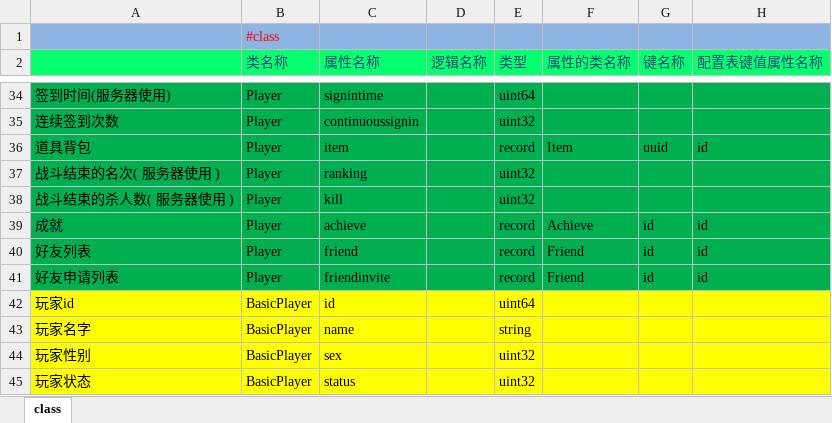
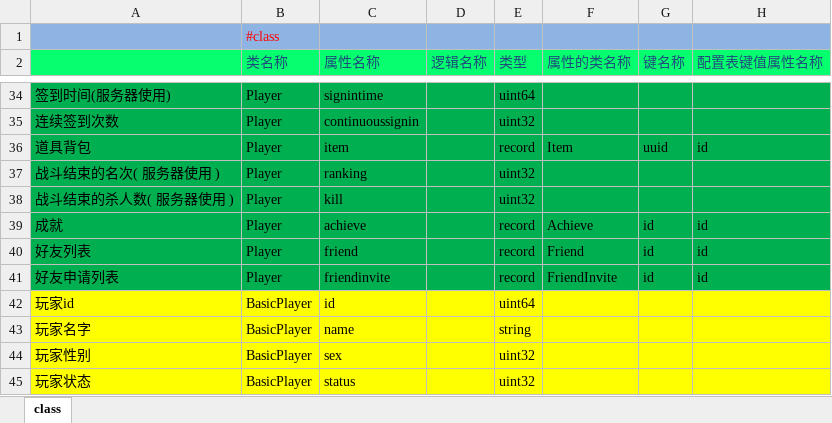
Before and after one commit to lori227/Fighter, an Excel workbook: Resource/excel/玩家-属性定义.xlsx, sheet class, drawn as a sheet; only a part is shown, gaps mark what is left out; values as stored, in another font and other column widths than the file's, no borders; the diff names each change by its address in the sheet, - before the commit and + after, or states it on an @@ line.

Commit message:
update resource by parse tool

```diff
--- a/Resource/excel/玩家-属性定义.xlsx (sheet class)
+++ b/Resource/excel/玩家-属性定义.xlsx (sheet class)
-F41 (属性的类名称): Friend
+F41 (属性的类名称): FriendInvite
```
Also changed, not shown: 3 other files.
